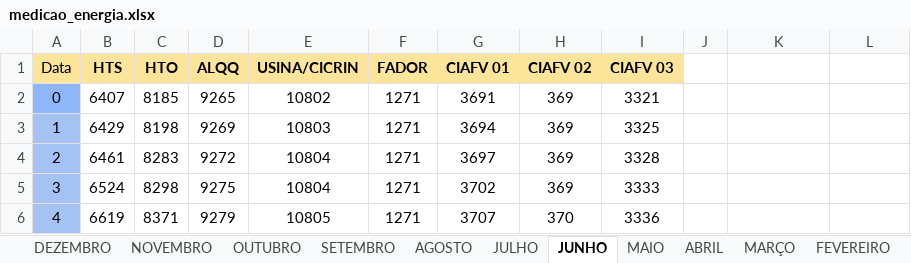
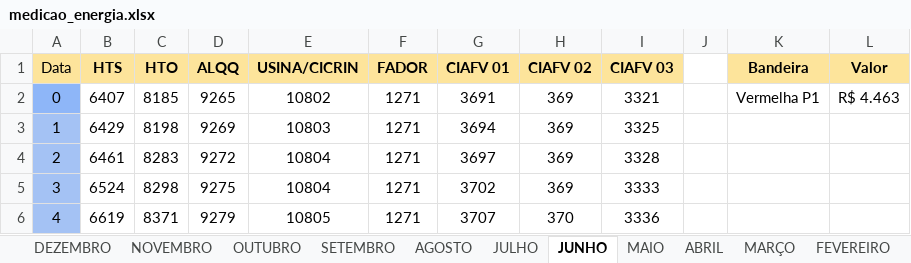
Before and after one commit to MarquezziniBL/Dashboardenergia, an Excel workbook: medicao_energia.xlsx, sheet JUNHO, drawn as a sheet; only a part is shown; values as stored, in another font and other column widths than the file's, no borders; the diff names each change by its address in the sheet, - before the commit and + after, or states it on an @@ line.

Commit message:
Alteração 1.0.4
Inclusão de descrição das bandeiras tarifárias para o mês selecionado.

```diff
--- a/medicao_energia.xlsx (sheet JUNHO)
+++ b/medicao_energia.xlsx (sheet JUNHO)
-K1: (empty)
+K1: Bandeira
-K1:L1 fill: none
+K1:L1 fill: #FDE49B
-L1: (empty)
+L1: Valor
-K2 (Bandeira): (empty)
+K2 (Bandeira): Vermelha P1
-L2 (Valor): (empty)
+L2 (Valor): R$ 4.463
```
Also changed, not shown: sheet MAIO, sheet ABRIL, other sheet tabs, 1 other file.
